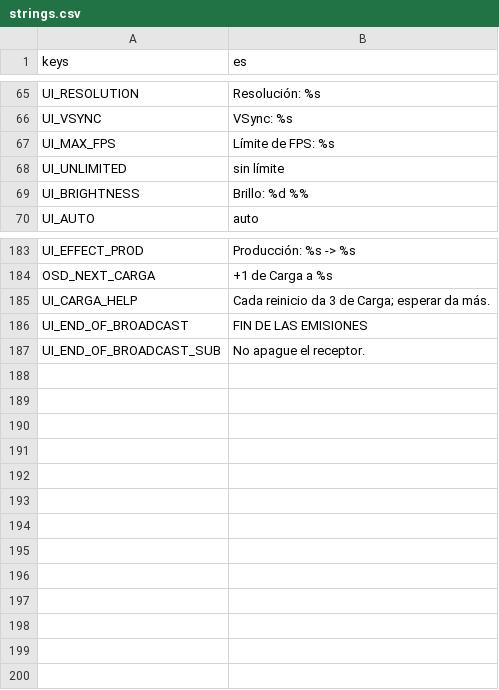
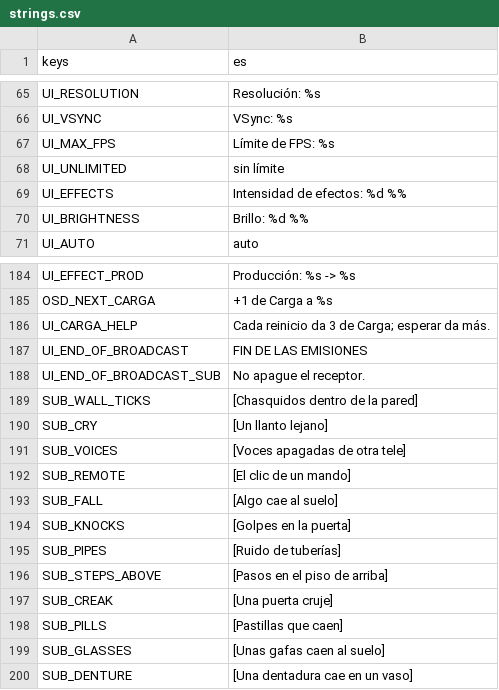
Before and after one commit to CarlosCG-code/The-Living-Room, a CSV file: locale/strings.csv, drawn as a sheet; only a part is shown, gaps mark what is left out; the diff names each change by its address in the sheet, - before the commit and + after, or states it on an @@ line.

```diff
--- a/locale/strings.csv
+++ b/locale/strings.csv
+row 69: UI_EFFECTS | Intensidad de efectos: %d %%
+row 189: SUB_WALL_TICKS | [Chasquidos dentro de la pared]
+row 190: SUB_CRY | [Un llanto lejano]
+row 191: SUB_VOICES | [Voces apagadas de otra tele]
+row 192: SUB_REMOTE | [El clic de un mando]
+row 193: SUB_FALL | [Algo cae al suelo]
+row 194: SUB_KNOCKS | [Golpes en la puerta]
+row 195: SUB_PIPES | [Ruido de tuberías]
+row 196: SUB_STEPS_ABOVE | [Pasos en el piso de arriba]
+row 197: SUB_CREAK | [Una puerta cruje]
+row 198: SUB_PILLS | [Pastillas que caen]
+row 199: SUB_GLASSES | [Unas gafas caen al suelo]
+row 200: SUB_DENTURE | [Una dentadura cae en un vaso]
```
Also changed, not shown: 31 other files.
